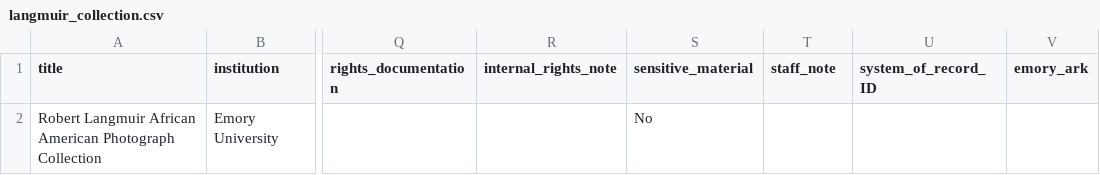
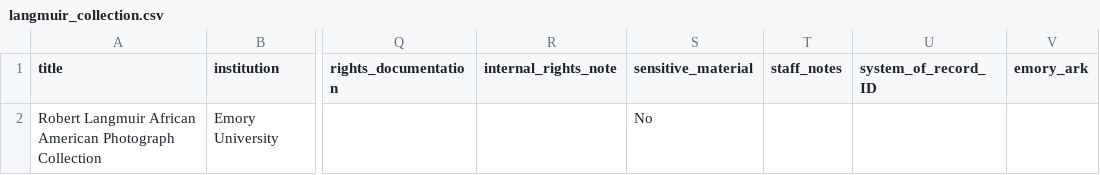
Before and after one commit to emory-libraries/dlp-curate, a CSV file: config/collection_metadata/langmuir_collection.csv, drawn as a sheet; only a part is shown, gaps mark what is left out; the diff names each change by its address in the sheet, - before the commit and + after, or states it on an @@ line.

Commit message:
Renames the staff_note property to staff_notes

```diff
--- a/config/collection_metadata/langmuir_collection.csv
+++ b/config/collection_metadata/langmuir_collection.csv
-T1: staff_note
+T1: staff_notes
```
Also changed, not shown: config/collection_metadata/yearbooks_collection.csv, config/collection_metadata/yellowbacks_collection.csv, 20 other files.
